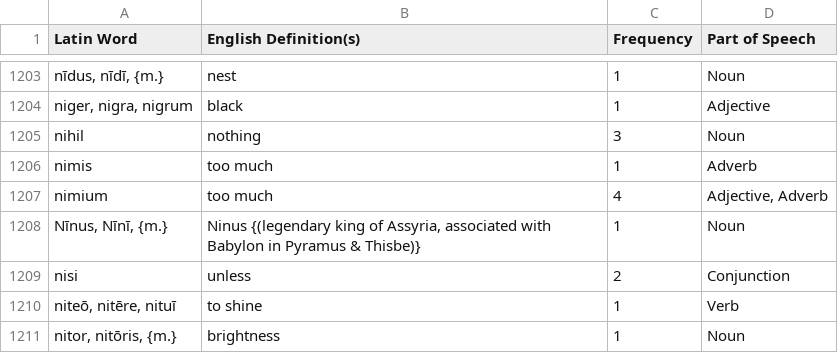
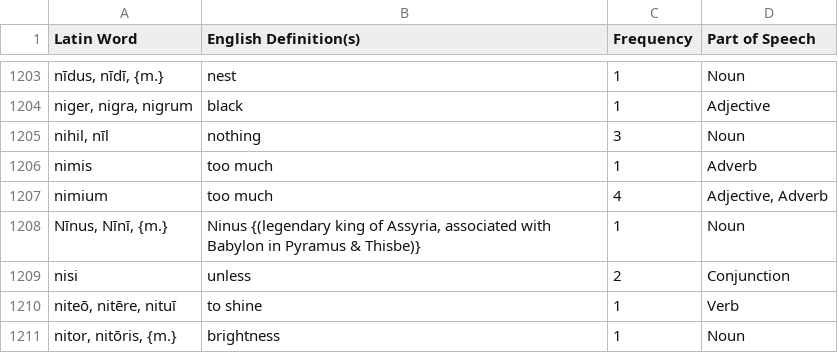
Before and after one commit to samuelshotchkiss-jpg/latindictionary-ece2627, a CSV file: vocabulary.csv, drawn as a sheet; only a part is shown, gaps mark what is left out; the diff names each change by its address in the sheet, - before the commit and + after, or states it on an @@ line.

Commit message:
Regenerate vocabulary.csv + forms.csv from the toolkit (commit 8ef13b08, 2026-08-12)

```diff
--- a/vocabulary.csv
+++ b/vocabulary.csv
-A1205 (Latin Word): nihil
+A1205 (Latin Word): nihil, nīl
```
Also changed, not shown: forms.csv.
